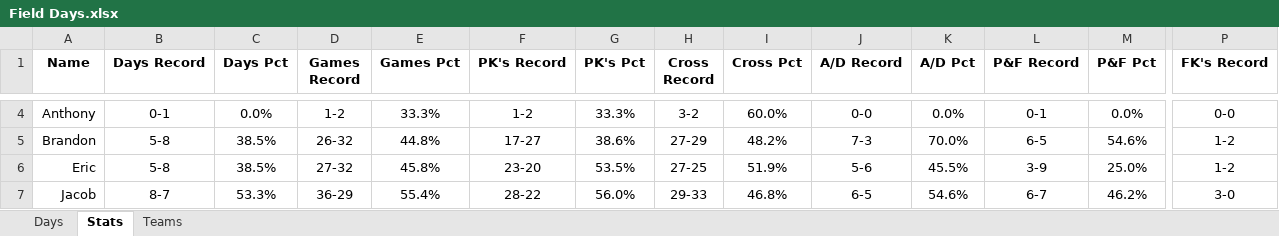
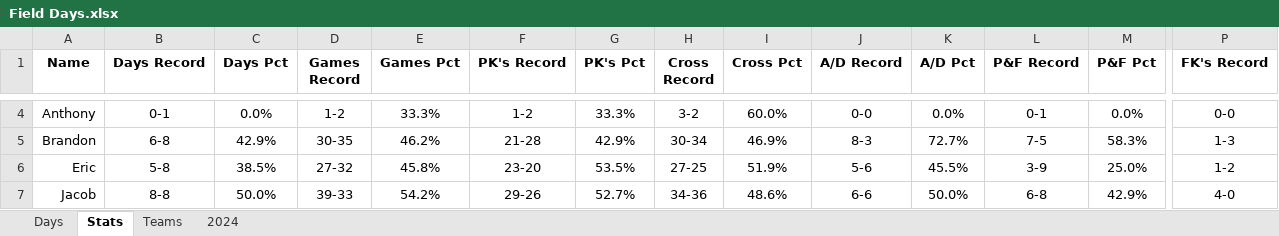
Before and after one commit to jmsellitti1/Field-Days, an Excel workbook: Field Days.xlsx, sheet Stats, drawn as a sheet; only a part is shown, gaps mark what is left out; values as stored, in another font and other column widths than the file's, no borders; charts and pictures and conditional formats not drawn; the diff covers the shown part only; the diff names each change by its address in the sheet, - before the commit and + after, or states it on an @@ line.

```diff
--- a/Field Days.xlsx (sheet Stats)
+++ b/Field Days.xlsx (sheet Stats)
+sheet tab: 2024
-B5 (Days Record): 5-8
+B5 (Days Record): 6-8
-C5 (Days Pct): 38.5%
+C5 (Days Pct): 42.9%
-D5 (Games Record): 26-32
+D5 (Games Record): 30-35
-E5 (Games Pct): 44.8%
+E5 (Games Pct): 46.2%
-F5 (PK's Record): 17-27
+F5 (PK's Record): 21-28
-G5 (PK's Pct): 38.6%
+G5 (PK's Pct): 42.9%
-H5 (Cross Record): 27-29
+H5 (Cross Record): 30-34
-I5 (Cross Pct): 48.2%
+I5 (Cross Pct): 46.9%
-J5 (A/D Record): 7-3
+J5 (A/D Record): 8-3
-K5 (A/D Pct): 70.0%
+K5 (A/D Pct): 72.7%
-L5 (P&F Record): 6-5
+L5 (P&F Record): 7-5
-M5 (P&F Pct): 54.6%
+M5 (P&F Pct): 58.3%
-P5 (FK's Record): 1-2
+P5 (FK's Record): 1-3
-B7 (Days Record): 8-7
+B7 (Days Record): 8-8
-C7 (Days Pct): 53.3%
+C7 (Days Pct): 50.0%
-D7 (Games Record): 36-29
+D7 (Games Record): 39-33
-E7 (Games Pct): 55.4%
+E7 (Games Pct): 54.2%
-F7 (PK's Record): 28-22
+F7 (PK's Record): 29-26
-G7 (PK's Pct): 56.0%
+G7 (PK's Pct): 52.7%
-H7 (Cross Record): 29-33
+H7 (Cross Record): 34-36
-I7 (Cross Pct): 46.8%
+I7 (Cross Pct): 48.6%
-J7 (A/D Record): 6-5
+J7 (A/D Record): 6-6
-K7 (A/D Pct): 54.6%
+K7 (A/D Pct): 50.0%
-L7 (P&F Record): 6-7
+L7 (P&F Record): 6-8
-M7 (P&F Pct): 46.2%
+M7 (P&F Pct): 42.9%
-P7 (FK's Record): 3-0
+P7 (FK's Record): 4-0
```
Also changed, not shown: 82 edited cells elsewhere in this sheet, sheet Teams, sheet Days, charts or pictures, 2 other files.
